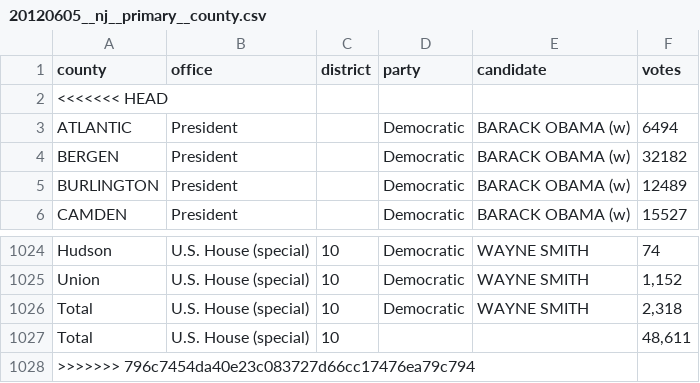
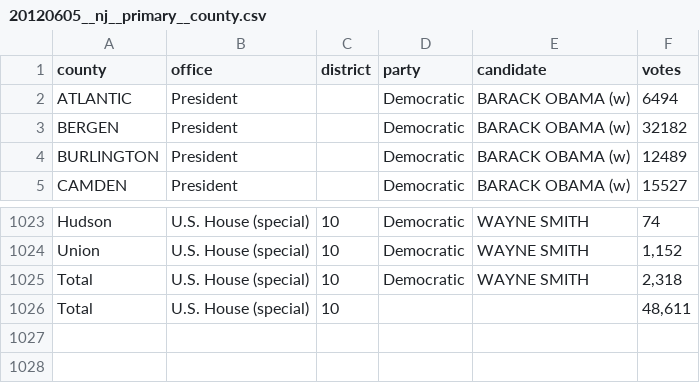
Before and after one commit to openelections/openelections-data-nj, a CSV file: 2012/20120605__nj__primary__county.csv, drawn as a sheet; only a part is shown, gaps mark what is left out; the diff names each change by its address in the sheet, - before the commit and + after, or states it on an @@ line.

```diff
--- a/2012/20120605__nj__primary__county.csv
+++ b/2012/20120605__nj__primary__county.csv
-row 2: <<<<<<< HEAD
-row 1028: >>>>>>> 796c7454da40e23c083727d66cc17476ea79c794
```
Also changed, not shown: 2011/20110607__nj__primary__county.csv, 1 other file.
